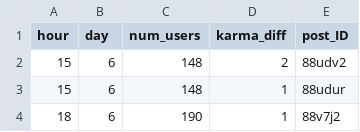
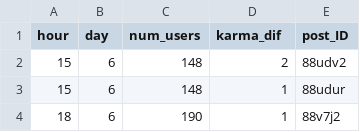
Before and after one commit to INFO-4602-5602/spring-2018-final-projects-adam-s-team, a CSV file: ask_academia.csv, drawn as a sheet; only a part is shown.

```diff
--- a/ask_academia.csv
+++ b/ask_academia.csv
@@ -1,2 +1,2 @@
-hour,day,num_users,karma_diff,post_ID
+hour,day,num_users,karma_dif,post_ID
 15,6,148,2,88udv2
```
Also changed, not shown: ask_historians.csv, ask_science.csv, 5 other files.
